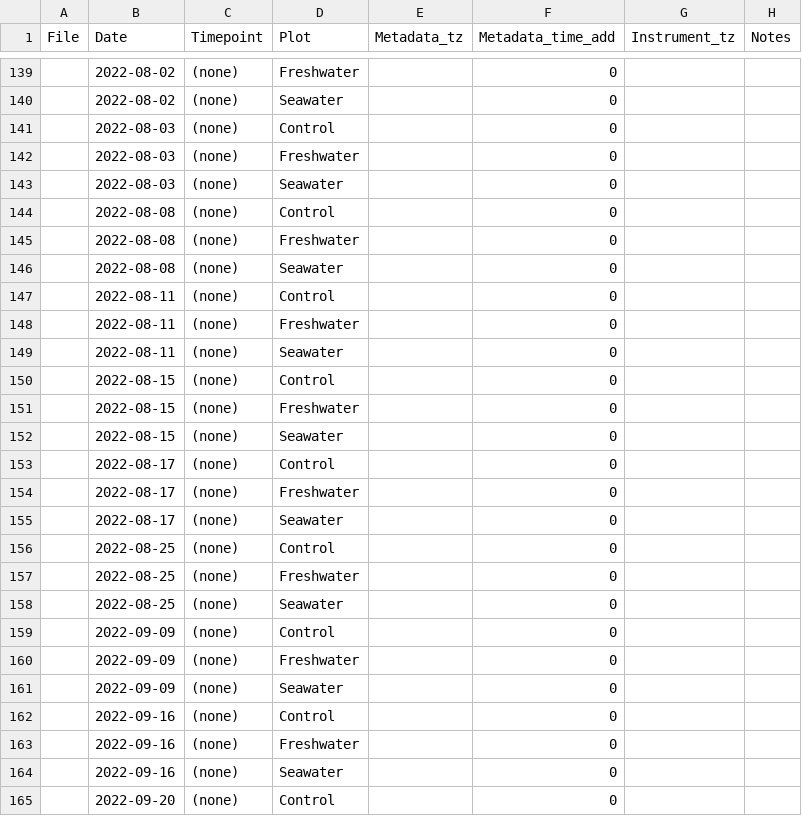
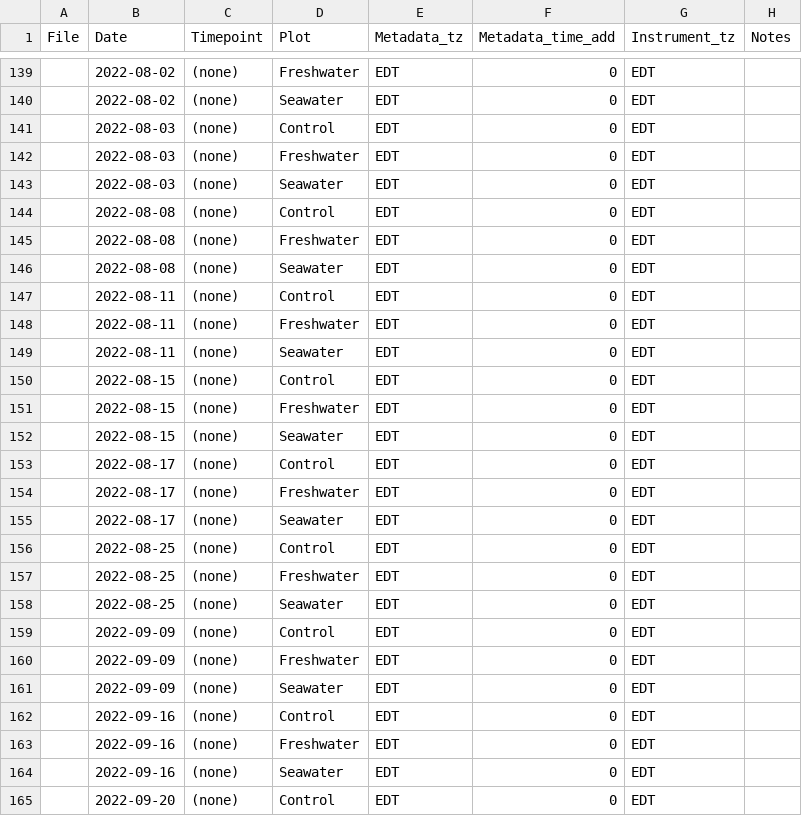
Before and after one commit to COMPASS-DOE/TEMPEST, a CSV file: Data/tree_flux_licor/treeflux-processing-info.csv, drawn as a sheet; only a part is shown, gaps mark what is left out; the diff covers the shown part only; the diff names each change by its address in the sheet, - before the commit and + after, or states it on an @@ line.

```diff
--- a/Data/tree_flux_licor/treeflux-processing-info.csv
+++ b/Data/tree_flux_licor/treeflux-processing-info.csv
-E139:E165 (Metadata_tz): (empty)
+E139:E165 (Metadata_tz): EDT
-G139:G165 (Instrument_tz): (empty)
+G139:G165 (Instrument_tz): EDT
```
Also changed, not shown: 3 added rows, 3 removed rows and 64 edited cells elsewhere in this file.
